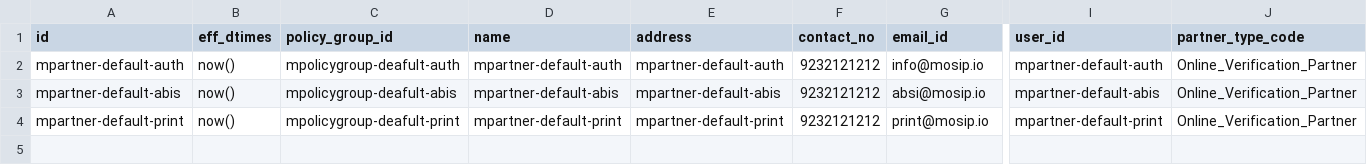
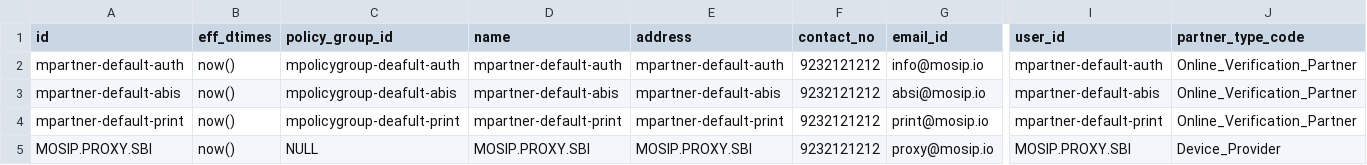
Before and after one commit to mosip/partner-management-services, a CSV file: db_scripts/mosip_pms/dml/pms-partner_h.csv, drawn as a sheet; only a part is shown, gaps mark what is left out; rows hold the shown columns only; the diff names each change by its address in the sheet, - before the commit and + after, or states it on an @@ line.

```diff
--- a/db_scripts/mosip_pms/dml/pms-partner_h.csv
+++ b/db_scripts/mosip_pms/dml/pms-partner_h.csv
+row 5: MOSIP.PROXY.SBI | now() | NULL | MOSIP.PROXY.SBI | MOSIP.PROXY.SBI | 9232121212 | proxy@mosip.io | MOSIP.PROXY.SBI | Device_Provider
```
Also changed, not shown: db_scripts/mosip_pms/dml/pms-auth_policy.csv, db_scripts/mosip_pms/dml/pms-auth_policy_h.csv, 1 other file.
